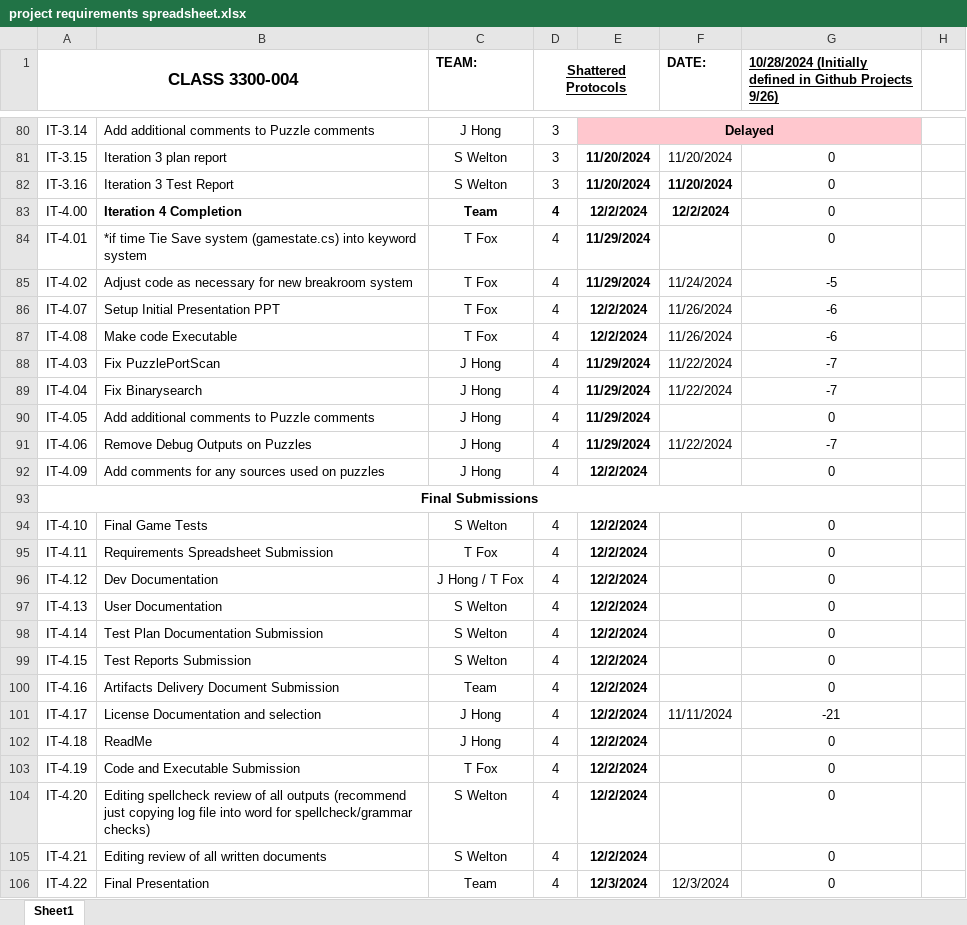
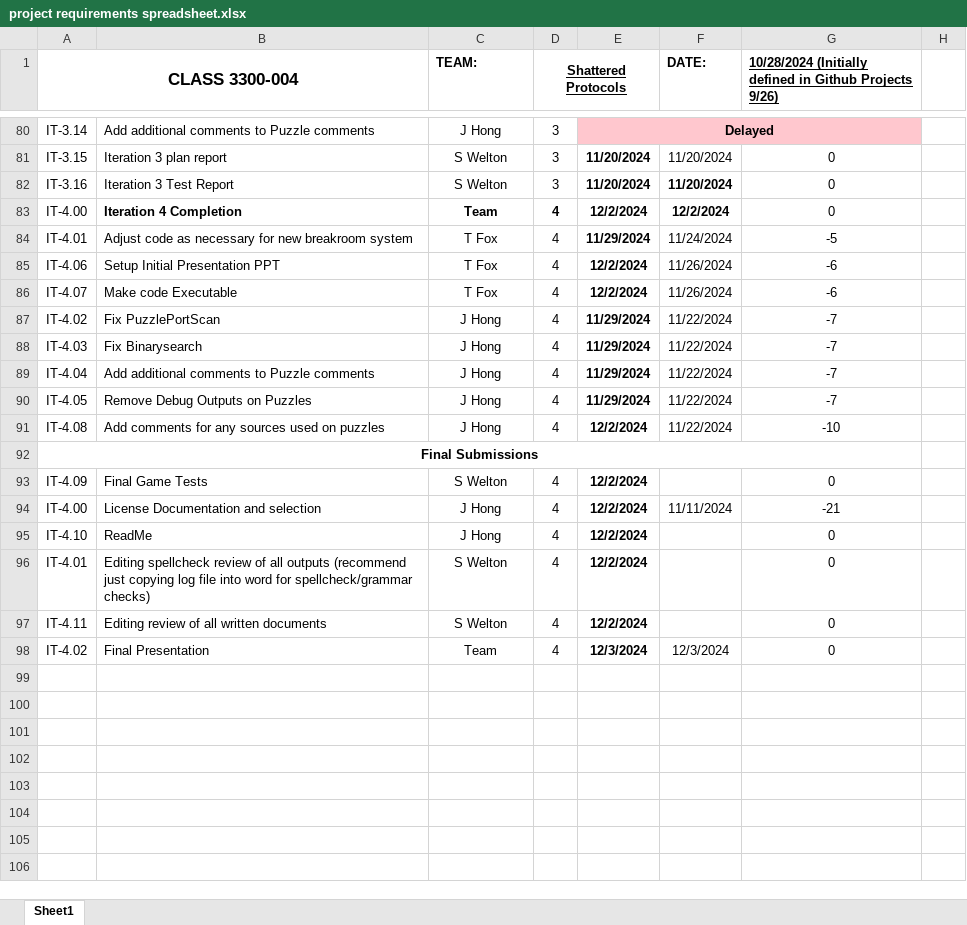
Before and after one commit to TKayaFox/Shattered-Protocols-Text-RPG, an Excel workbook: Documents/project requirements spreadsheet.xlsx, sheet Sheet1, drawn as a sheet; only a part is shown, gaps mark what is left out; values as stored, in another font and other column widths than the file's, no borders; conditional formats not drawn; removed rows and columns are numbered as before the commit, all else as after; the diff covers the shown part only; the diff names each change by its address in the sheet, - before the commit and + after, or states it on an @@ line.

Commit message:
documents update

```diff
--- a/Documents/project requirements spreadsheet.xlsx (sheet Sheet1)
+++ b/Documents/project requirements spreadsheet.xlsx (sheet Sheet1)
-row 84: IT-4.01 | *if time Tie Save system (gamestate.cs) into keyword system | T Fox | 4 | 11/29/2024 |  | 0
-A84 (CLASS 3300-004): IT-4.02
+A84 (CLASS 3300-004): IT-4.01
-A85 (CLASS 3300-004): IT-4.07
+A85 (CLASS 3300-004): IT-4.06
-A86 (CLASS 3300-004): IT-4.08
+A86 (CLASS 3300-004): IT-4.07
+row 87: IT-4.02 | Fix PuzzlePortScan | J Hong | 4 | 11/29/2024 | 11/22/2024 | -7
-B88: Fix PuzzlePortScan
+B88: Fix Binarysearch
-B89: Fix Binarysearch
+B89: Add additional comments to Puzzle comments
-row 90: IT-4.05 | Add additional comments to Puzzle comments | J Hong | 4 | 11/29/2024 |  | 0
-A90 (CLASS 3300-004): IT-4.06
+A90 (CLASS 3300-004): IT-4.05
-A91 (CLASS 3300-004): IT-4.09
+A91 (CLASS 3300-004): IT-4.08
-F91 (DATE:): (empty)
+F91 (DATE:): 11/22/2024
-G91: 0
+G91: -10
-A93 (CLASS 3300-004): IT-4.10
+A93 (CLASS 3300-004): IT-4.09
-row 95: IT-4.11 | Requirements Spreadsheet Submission | T Fox | 4 | 12/2/2024 |  | 0
-row 96: IT-4.12 | Dev Documentation | J Hong / T Fox | 4 | 12/2/2024 |  | 0
-row 97: IT-4.13 | User Documentation | S Welton | 4 | 12/2/2024 |  | 0
-row 98: IT-4.14 | Test Plan Documentation Submission | S Welton | 4 | 12/2/2024 |  | 0
-row 99: IT-4.15 | Test Reports Submission | S Welton | 4 | 12/2/2024 |  | 0
-row 100: IT-4.16 | Artifacts Delivery Document Submission | Team | 4 | 12/2/2024 |  | 0
-A94 (CLASS 3300-004): IT-4.17
+A94 (CLASS 3300-004): IT-4.00
-A95 (CLASS 3300-004): IT-4.18
+A95 (CLASS 3300-004): IT-4.10
-row 103: IT-4.19 | Code and Executable Submission | T Fox | 4 | 12/2/2024 |  | 0
-A96 (CLASS 3300-004): IT-4.20
+A96 (CLASS 3300-004): IT-4.01
-A97 (CLASS 3300-004): IT-4.21
+A97 (CLASS 3300-004): IT-4.11
-A98 (CLASS 3300-004): IT-4.22
+A98 (CLASS 3300-004): IT-4.02
```
Also changed, not shown: 14 edited cells elsewhere in this sheet, formulas that keep their value, 1 other file.
